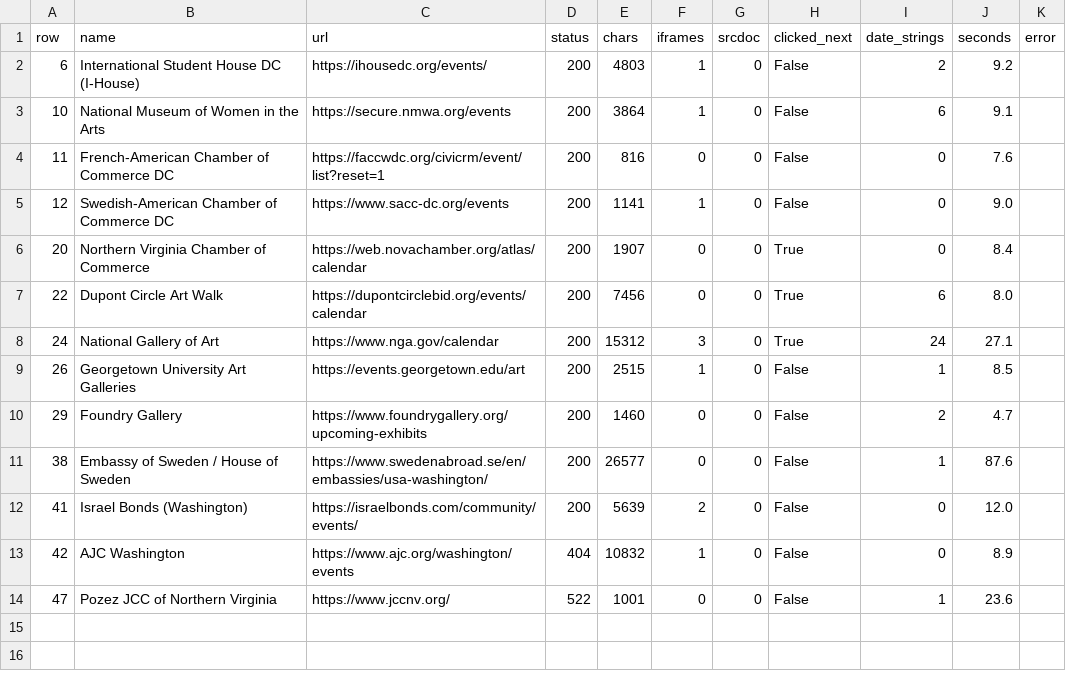
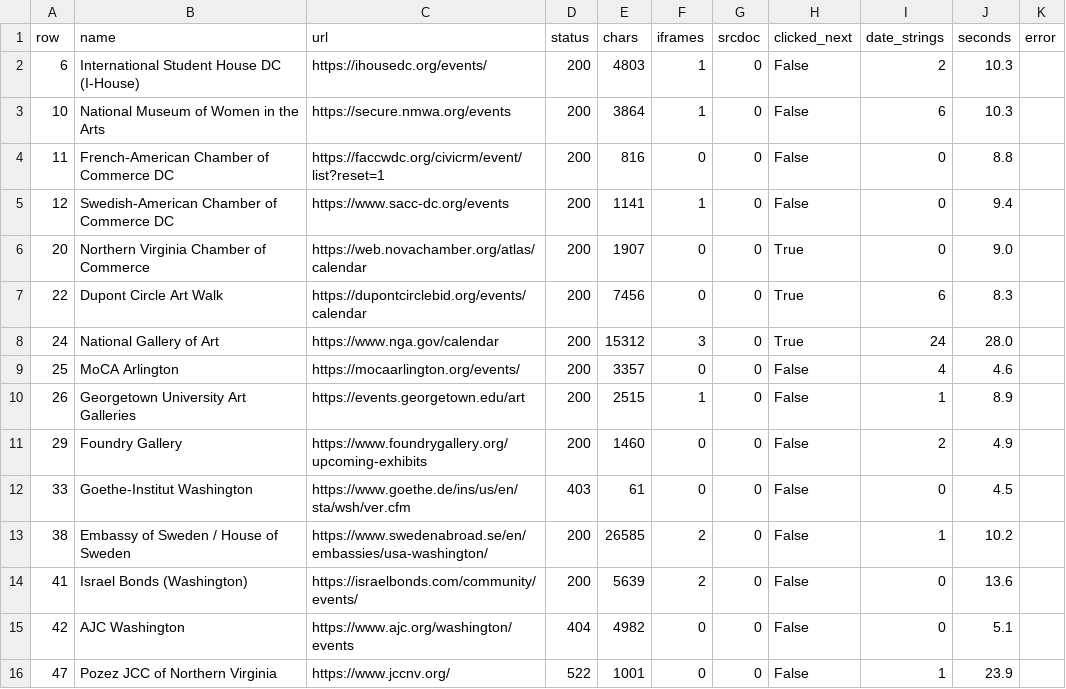
Before and after one commit to emanstof-png/event-feed, a CSV file: elite_browser_render_log.csv, drawn as a sheet.

```diff
--- a/elite_browser_render_log.csv
+++ b/elite_browser_render_log.csv
@@ -1,14 +1,16 @@
 row,name,url,status,chars,iframes,srcdoc,clicked_next,date_strings,seconds,error
-6,International Student House DC (I-House),https://ihousedc.org/events/,200,4803,1,0,False,2,9.2,
-10,National Museum of Women in the Arts,https://secure.nmwa.org/events,200,3864,1,0,False,6,9.1,
-11,French-American Chamber of Commerce DC,https://faccwdc.org/civicrm/event/list?reset=1,200,816,0,0,False,0,7.6,
-12,Swedish-American Chamber of Commerce DC,https://www.sacc-dc.org/events,200,1141,1,0,False,0,9.0,
-20,Northern Virginia Chamber of Commerce,https://web.novachamber.org/atlas/calendar,200,1907,0,0,True,0,8.4,
-22,Dupont Circle Art Walk,https://dupontcirclebid.org/events/calendar,200,7456,0,0,True,6,8.0,
-24,National Gallery of Art,https://www.nga.gov/calendar,200,15312,3,0,True,24,27.1,
-26,Georgetown University Art Galleries,https://events.georgetown.edu/art,200,2515,1,0,False,1,8.5,
-29,Foundry Gallery,https://www.foundrygallery.org/upcoming-exhibits,200,1460,0,0,False,2,4.7,
-38,Embassy of Sweden / House of Sweden,https://www.swedenabroad.se/en/embassies/usa-washington/,200,26577,0,0,False,1,87.6,
-41,Israel Bonds (Washington),https://israelbonds.com/community/events/,200,5639,2,0,False,0,12.0,
-42,AJC Washington,https://www.ajc.org/washington/events,404,10832,1,0,False,0,8.9,
-47,Pozez JCC of Northern Virginia,https://www.jccnv.org/,522,1001,0,0,False,1,23.6,
+6,International Student House DC (I-House),https://ihousedc.org/events/,200,4803,1,0,False,2,10.3,
+10,National Museum of Women in the Arts,https://secure.nmwa.org/events,200,3864,1,0,False,6,10.3,
+11,French-American Chamber of Commerce DC,https://faccwdc.org/civicrm/event/list?reset=1,200,816,0,0,False,0,8.8,
+12,Swedish-American Chamber of Commerce DC,https://www.sacc-dc.org/events,200,1141,1,0,False,0,9.4,
+20,Northern Virginia Chamber of Commerce,https://web.novachamber.org/atlas/calendar,200,1907,0,0,True,0,9.0,
+22,Dupont Circle Art Walk,https://dupontcirclebid.org/events/calendar,200,7456,0,0,True,6,8.3,
+24,National Gallery of Art,https://www.nga.gov/calendar,200,15312,3,0,True,24,28.0,
+25,MoCA Arlington,https://mocaarlington.org/events/,200,3357,0,0,False,4,4.6,
+26,Georgetown University Art Galleries,https://events.georgetown.edu/art,200,2515,1,0,False,1,8.9,
+29,Foundry Gallery,https://www.foundrygallery.org/upcoming-exhibits,200,1460,0,0,False,2,4.9,
+33,Goethe-Institut Washington,https://www.goethe.de/ins/us/en/sta/wsh/ver.cfm,403,61,0,0,False,0,4.5,
+38,Embassy of Sweden / House of Sweden,https://www.swedenabroad.se/en/embassies/usa-washington/,200,26585,2,0,False,1,10.2,
+41,Israel Bonds (Washington),https://israelbonds.com/community/events/,200,5639,2,0,False,0,13.6,
+42,AJC Washington,https://www.ajc.org/washington/events,404,4982,0,0,False,0,5.1,
+47,Pozez JCC of Northern Virginia,https://www.jccnv.org/,522,1001,0,0,False,1,23.9,
```
Also changed, not shown: 15 other files.
